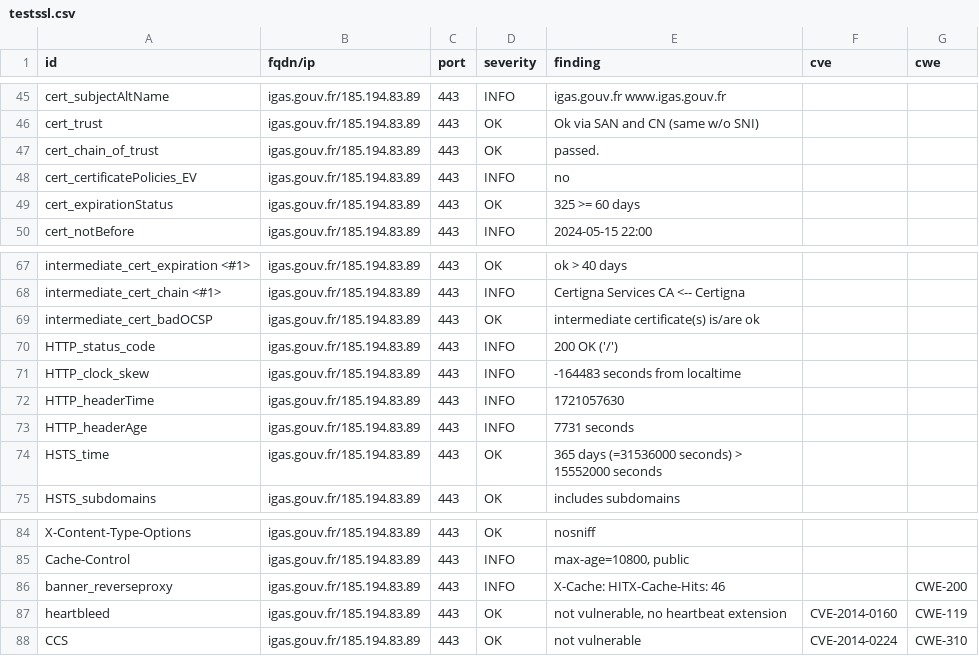
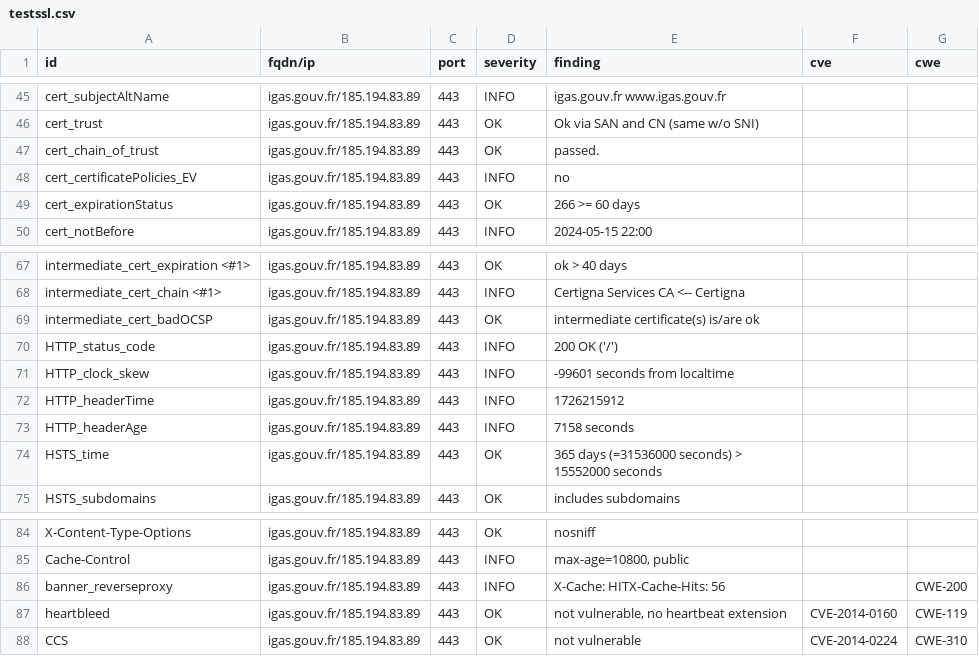
Before and after one commit to GKO-org/dashlordPrd5, a CSV file: results/aHR0cHM6Ly9pZ2FzLmdvdXYuZnI=/testssl.csv, drawn as a sheet; only a part is shown, gaps mark what is left out.

```diff
--- a/results/aHR0cHM6Ly9pZ2FzLmdvdXYuZnI=/testssl.csv
+++ b/results/aHR0cHM6Ly9pZ2FzLmdvdXYuZnI=/testssl.csv
@@ -48,3 +48,3 @@
 "cert_certificatePolicies_EV","igas.gouv.fr/185.194.83.89","443","INFO","no","",""
-"cert_expirationStatus","igas.gouv.fr/185.194.83.89","443","OK","325 >= 60 days","",""
+"cert_expirationStatus","igas.gouv.fr/185.194.83.89","443","OK","266 >= 60 days","",""
 "cert_notBefore","igas.gouv.fr/185.194.83.89","443","INFO","2024-05-15 22:00","",""
@@ -70,5 +70,5 @@
 "HTTP_status_code","igas.gouv.fr/185.194.83.89","443","INFO","200 OK ('/')","",""
-"HTTP_clock_skew","igas.gouv.fr/185.194.83.89","443","INFO","-164483 seconds from localtime","",""
-"HTTP_headerTime","igas.gouv.fr/185.194.83.89","443","INFO","1721057630","",""
-"HTTP_headerAge","igas.gouv.fr/185.194.83.89","443","INFO","7731 seconds","",""
+"HTTP_clock_skew","igas.gouv.fr/185.194.83.89","443","INFO","-99601 seconds from localtime","",""
+"HTTP_headerTime","igas.gouv.fr/185.194.83.89","443","INFO","1726215912","",""
+"HTTP_headerAge","igas.gouv.fr/185.194.83.89","443","INFO","7158 seconds","",""
 "HSTS_time","igas.gouv.fr/185.194.83.89","443","OK","365 days (=31536000 seconds) > 15552000 seconds","",""
@@ -85,3 +85,3 @@
 "Cache-Control","igas.gouv.fr/185.194.83.89","443","INFO","max-age=10800, public","",""
-"banner_reverseproxy","igas.gouv.fr/185.194.83.89","443","INFO","X-Cache: HITX-Cache-Hits: 46","","CWE-200"
+"banner_reverseproxy","igas.gouv.fr/185.194.83.89","443","INFO","X-Cache: HITX-Cache-Hits: 56","","CWE-200"
 "heartbleed","igas.gouv.fr/185.194.83.89","443","OK","not vulnerable, no heartbeat extension","CVE-2014-0160","CWE-119"
```
Also changed, not shown: 9 other files.
